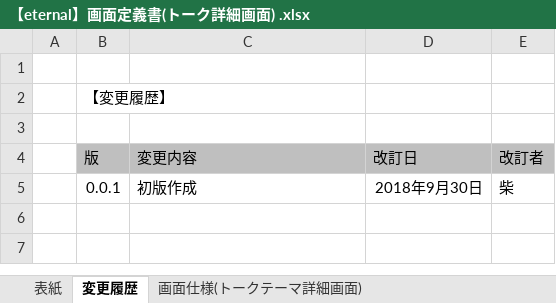
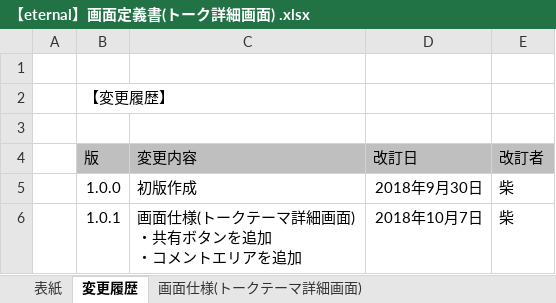
Before and after one commit to eternalhiima/documents, an Excel workbook: 20.開発/50.画面/20.画面定義書/【eternal】画面定義書(トーク詳細画面) .xlsx, sheet 変更履歴, drawn as a sheet; values as stored, in another font and other column widths than the file's, no borders; ↵ is a line break in a cell; the diff names each change by its address in the sheet, - before the commit and + after, or states it on an @@ line.

```diff
--- a/20.開発/50.画面/20.画面定義書/【eternal】画面定義書(トーク詳細画面) .xlsx (sheet 変更履歴)
+++ b/20.開発/50.画面/20.画面定義書/【eternal】画面定義書(トーク詳細画面) .xlsx (sheet 変更履歴)
-B5 (版): 0.0.1
+B5 (版): 1.0.0
+row 6:  | 1.0.1 | 画面仕様(トークテーマ詳細画面) ↵ ・共有ボタンを追加 ↵ ・コメントエリアを追加 | 2018年10月7日 | 柴
```
Also changed, not shown: sheet 画面仕様(トークテーマ詳細画面), sheet 表紙, formulas that keep their value, charts or pictures.
